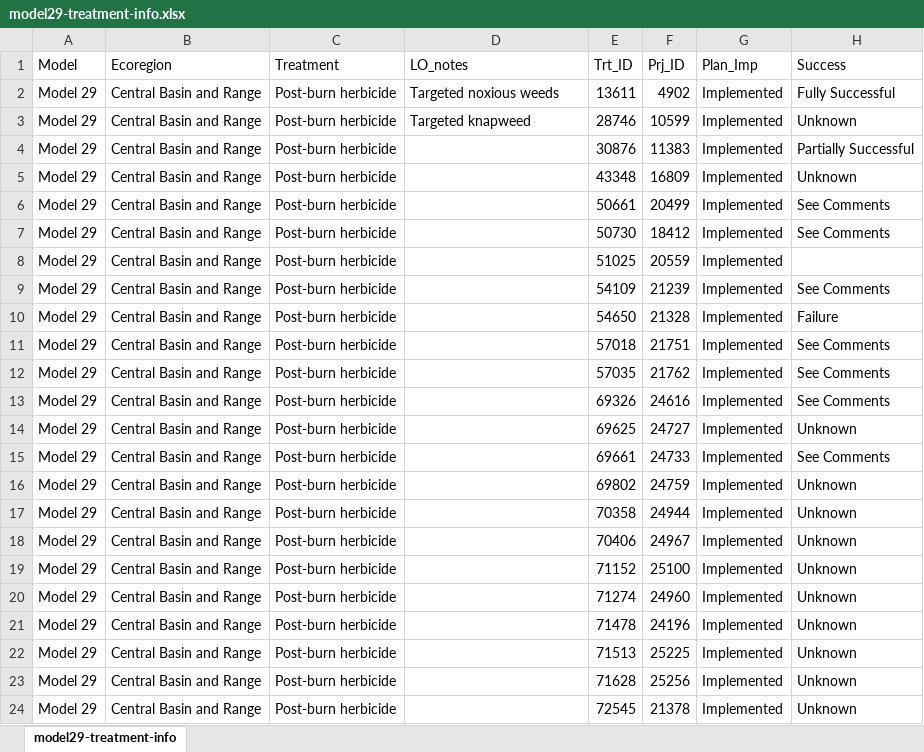
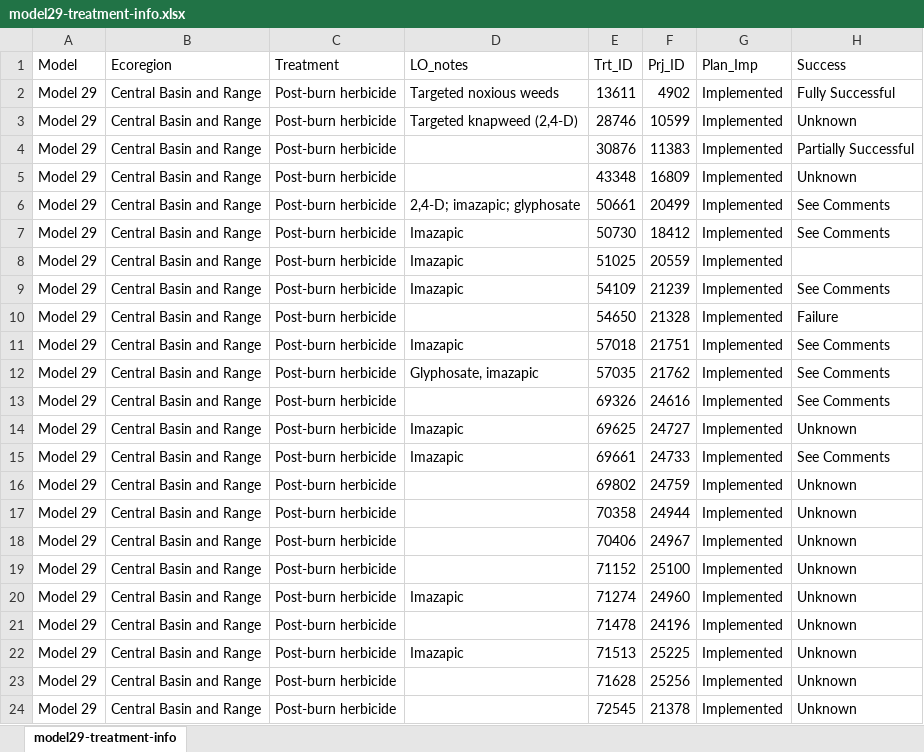
Before and after one commit to lossanna/LDC-LTDL_v04, an Excel workbook: data/data-wrangling-intermediate/21_treatment-info/model29-treatment-info.xlsx, sheet model29-treatment-info, drawn as a sheet; only a part is shown; values as stored, in another font and other column widths than the file's, no borders; the diff names each change by its address in the sheet, - before the commit and + after, or states it on an @@ line.

Commit message:
Add some herbicide info

```diff
--- a/data/data-wrangling-intermediate/21_treatment-info/model29-treatment-info.xlsx (sheet model29-treatment-info)
+++ b/data/data-wrangling-intermediate/21_treatment-info/model29-treatment-info.xlsx (sheet model29-treatment-info)
-D3 (LO_notes): Targeted knapweed
+D3 (LO_notes): Targeted knapweed (2,4-D)
-D6 (LO_notes): (empty)
+D6 (LO_notes): 2,4-D; imazapic; glyphosate
-D7:D9 (LO_notes): (empty)
+D7:D9 (LO_notes): Imazapic
-D11 (LO_notes): (empty)
+D11 (LO_notes): Imazapic
-D12 (LO_notes): (empty)
+D12 (LO_notes): Glyphosate, imazapic
-D14:D15 (LO_notes): (empty)
+D14:D15 (LO_notes): Imazapic
-D20 (LO_notes): (empty)
+D20 (LO_notes): Imazapic
-D22 (LO_notes): (empty)
+D22 (LO_notes): Imazapic
```
Also changed, not shown: data/data-wrangling-intermediate/21_treatment-info/model41-treatment-info.xlsx, 1 other file.
